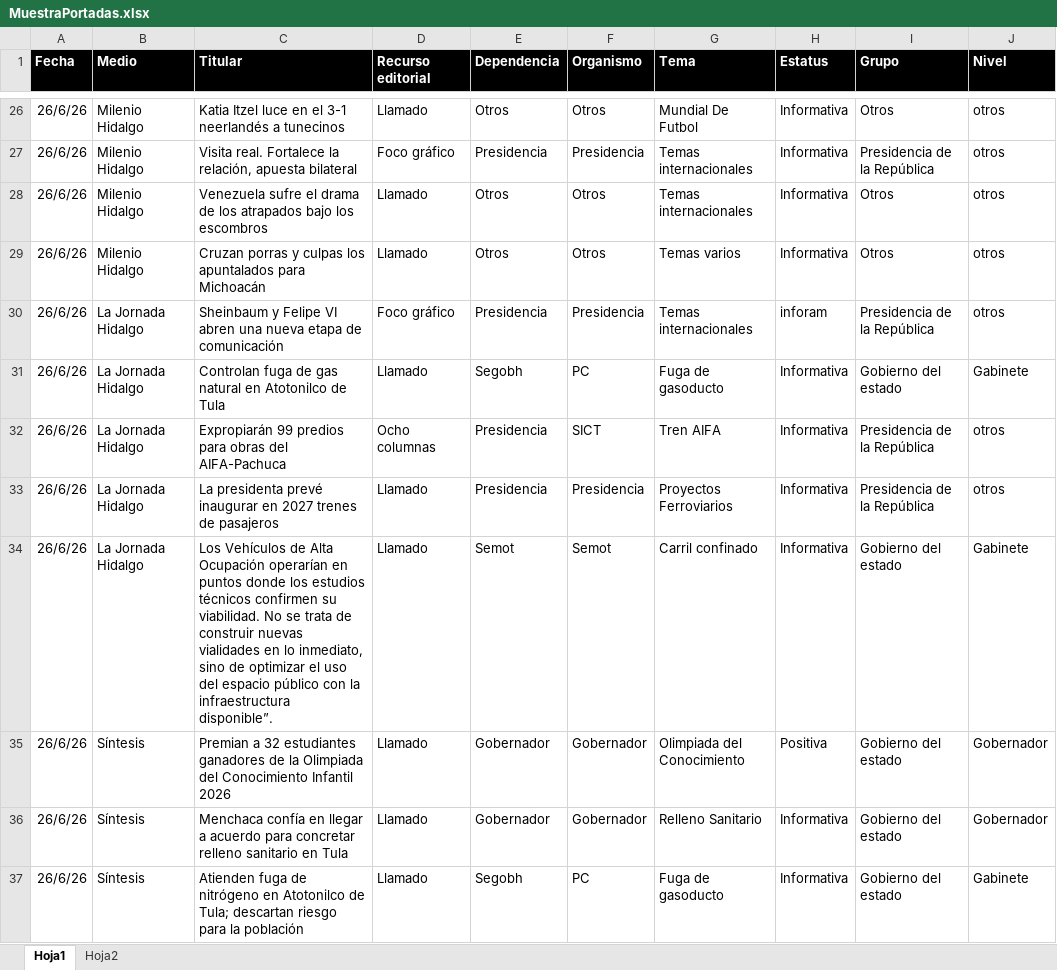
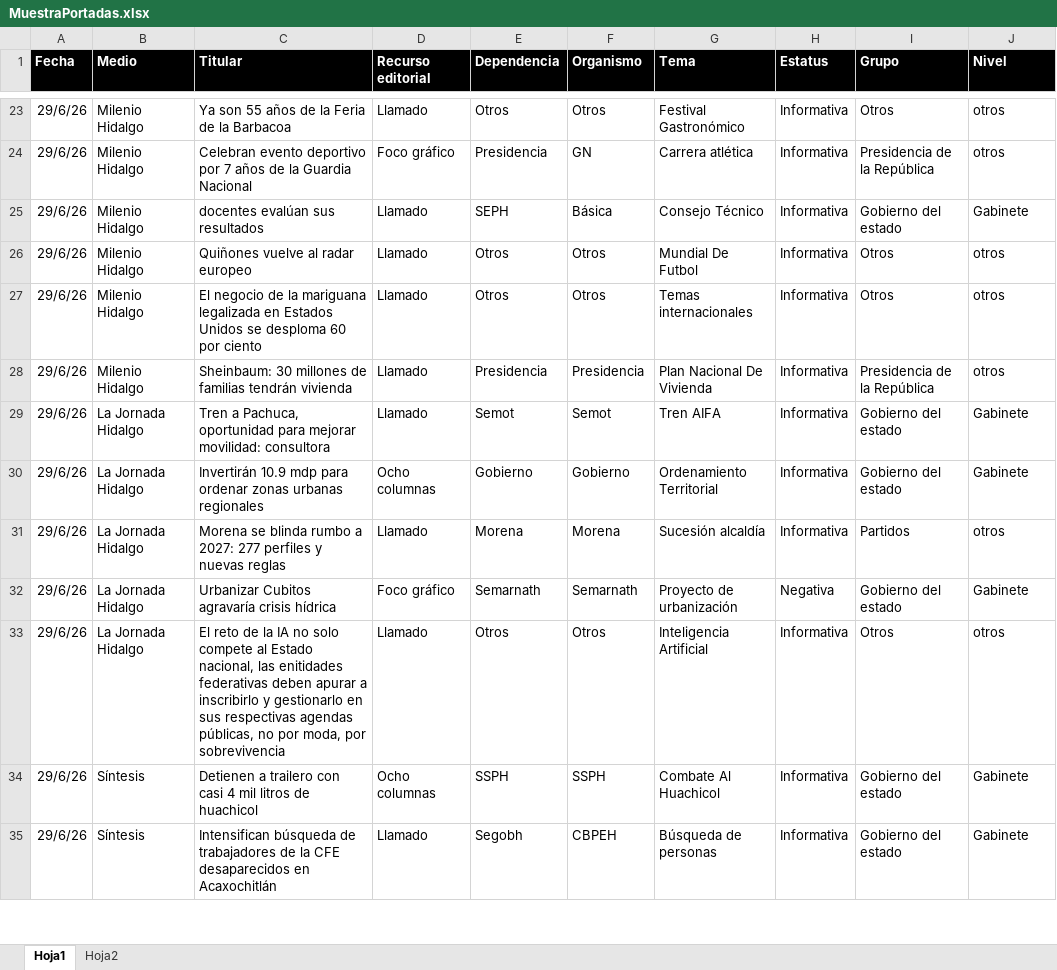
Before and after one commit to thelonious9/Reporteportadas, an Excel workbook: MuestraPortadas.xlsx, sheet Hoja1, drawn as a sheet; only a part is shown, gaps mark what is left out; values as stored, in another font and other column widths than the file's, no borders; table styles not drawn; removed rows and columns are numbered as before the commit, all else as after; the diff covers the shown part only; the diff names each change by its address in the sheet, - before the commit and + after, or states it on an @@ line.

```diff
--- a/MuestraPortadas.xlsx (sheet Hoja1)
+++ b/MuestraPortadas.xlsx (sheet Hoja1)
-A23:A24 (Fecha): 26/6/26
+A23:A24 (Fecha): 29/6/26
-C23 (Titular): Katia Itzel luce en el 3-1 neerlandés a tunecinos
+C23 (Titular): Ya son 55 años de la Feria de la Barbacoa
-G23 (Tema): Mundial De Futbol
+G23 (Tema): Festival Gastronómico
-C24 (Titular): Visita real. Fortalece la relación, apuesta bilateral
+C24 (Titular): Celebran evento deportivo por 7 años de la Guardia Nacional
-F24 (Organismo): Presidencia
+F24 (Organismo): GN
-G24 (Tema): Temas internacionales
+G24 (Tema): Carrera atlética
+row 25: 29/6/26 | Milenio Hidalgo | docentes evalúan sus resultados | Llamado | SEPH | Básica | Consejo Técnico | Informativa | Gobierno del estado | Gabinete
-A26:A27 (Fecha): 26/6/26
+A26:A27 (Fecha): 29/6/26
-C26 (Titular): Venezuela sufre el drama de los atrapados bajo los escombros
+C26 (Titular): Quiñones vuelve al radar europeo
-G26 (Tema): Temas internacionales
+G26 (Tema): Mundial De Futbol
-C27 (Titular): Cruzan porras y culpas los apuntalados para Michoacán
+C27 (Titular): El negocio de la mariguana legalizada en Estados Unidos se desploma 60 por ciento
-G27 (Tema): Temas varios
+G27 (Tema): Temas internacionales
-row 30: 26/6/26 | La Jornada Hidalgo | Sheinbaum y Felipe VI abren una nueva etapa de comunicación | Foco gráfico | Presidencia | Presidencia | Temas internacionales | inforam | Presidencia de la República | otros
-row 31: 26/6/26 | La Jornada Hidalgo | Controlan fuga de gas natural en Atotonilco de Tula | Llamado | Segobh | PC | Fuga de gasoducto | Informativa | Gobierno del estado | Gabinete
-row 32: 26/6/26 | La Jornada Hidalgo | Expropiarán 99 predios para obras del AIFA-Pachuca | Ocho columnas | Presidencia | SICT | Tren AIFA | Informativa | Presidencia de la República | otros
-A28:A29 (Fecha): 26/6/26
+A28:A29 (Fecha): 29/6/26
-B28 (Medio): La Jornada Hidalgo
+B28 (Medio): Milenio Hidalgo
-C28 (Titular): La presidenta prevé inaugurar en 2027 trenes de pasajeros
+C28 (Titular): Sheinbaum: 30 millones de familias tendrán vivienda
-G28 (Tema): Proyectos Ferroviarios
+G28 (Tema): Plan Nacional De Vivienda
-C29 (Titular): Los Vehículos de Alta Ocupación operarían en puntos donde los estudios técnicos confirmen su viabilidad. No se trata de construir nuevas vialidades en lo inmediato, sino de optimizar el uso del espacio público con la infraestructura disponible”.
+C29 (Titular): Tren a Pachuca, oportunidad para mejorar movilidad: consultora
-G29 (Tema): Carril confinado
+G29 (Tema): Tren AIFA
-row 35: 26/6/26 | Síntesis | Premian a 32 estudiantes ganadores de la Olimpiada del Conocimiento Infantil 2026 | Llamado | Gobernador | Gobernador | Olimpiada del Conocimiento | Positiva | Gobierno del estado | Gobernador
-row 36: 26/6/26 | Síntesis | Menchaca confía en llegar a acuerdo para concretar relleno sanitario en Tula | Llamado | Gobernador | Gobernador | Relleno Sanitario | Informativa | Gobierno del estado | Gobernador
+row 30: 29/6/26 | La Jornada Hidalgo | Invertirán 10.9 mdp para ordenar zonas urbanas regionales | Ocho columnas | Gobierno | Gobierno | Ordenamiento Territorial | Informativa | Gobierno del estado | Gabinete
+row 31: 29/6/26 | La Jornada Hidalgo | Morena se blinda rumbo a 2027: 277 perfiles y nuevas reglas | Llamado | Morena | Morena | Sucesión alcaldía | Informativa | Partidos | otros
+row 32: 29/6/26 | La Jornada Hidalgo | Urbanizar Cubitos agravaría crisis hídrica | Foco gráfico | Semarnath | Semarnath | Proyecto de urbanización | Negativa | Gobierno del estado | Gabinete
+row 33: 29/6/26 | La Jornada Hidalgo | El reto de la IA no solo compete al Estado nacional, las enitidades federativas deben apurar a inscribirlo y gestionarlo en sus respectivas agendas públicas, no por moda, por sobrevivencia | Llamado | Otros | Otros | Inteligencia Artificial | Informativa | Otros | otros
+row 34: 29/6/26 | Síntesis | Detienen a trailero con casi 4 mil litros de huachicol | Ocho columnas | SSPH | SSPH | Combate Al Huachicol | Informativa | Gobierno del estado | Gabinete
-A35 (Fecha): 26/6/26
+A35 (Fecha): 29/6/26
-C35 (Titular): Atienden fuga de nitrógeno en Atotonilco de Tula; descartan riesgo para la población
+C35 (Titular): Intensifican búsqueda de trabajadores de la CFE desaparecidos en Acaxochitlán
-F35 (Organismo): PC
+F35 (Organismo): CBPEH
-G35 (Tema): Fuga de gasoducto
+G35 (Tema): Búsqueda de personas
```
Also changed, not shown: 29 added rows, 23 removed rows and 115 edited cells elsewhere in this sheet, 1 other file.
